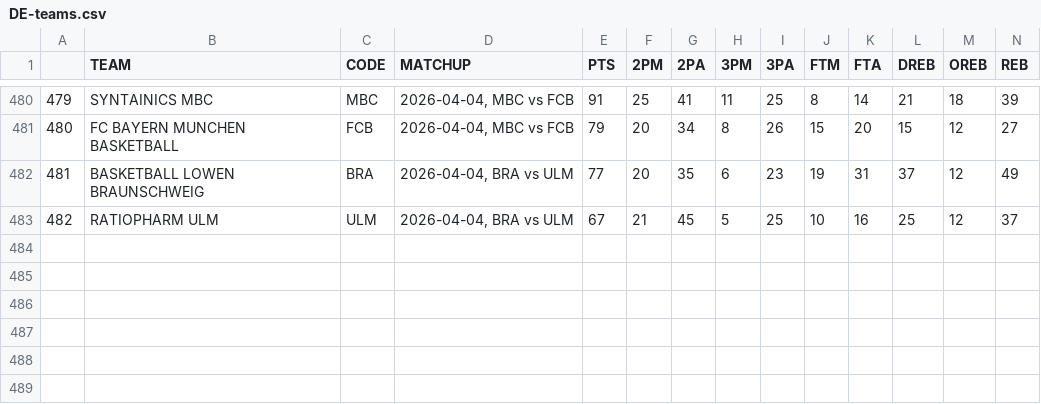
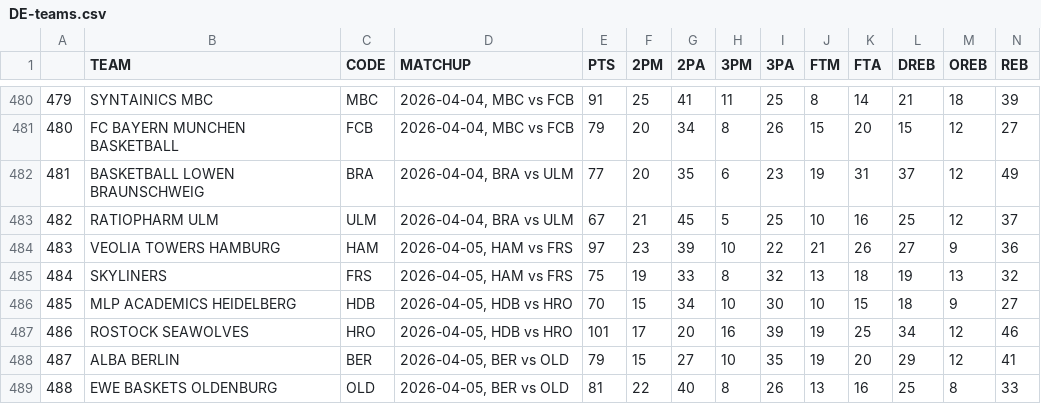
Before and after one commit to filippospol/R-bball-projects, a CSV file: bball-stats/data/DE-teams.csv, drawn as a sheet; only a part is shown, gaps mark what is left out; rows hold the shown columns only; the diff names each change by its address in the sheet, - before the commit and + after, or states it on an @@ line.

```diff
--- a/bball-stats/data/DE-teams.csv
+++ b/bball-stats/data/DE-teams.csv
+row 484: 483 | VEOLIA TOWERS HAMBURG | HAM | 2026-04-05, HAM vs FRS | 97 | 23 | 39 | 10 | 22 | 21 | 26 | 27 | 9 | 36
+row 485: 484 | SKYLINERS | FRS | 2026-04-05, HAM vs FRS | 75 | 19 | 33 | 8 | 32 | 13 | 18 | 19 | 13 | 32
+row 486: 485 | MLP ACADEMICS HEIDELBERG | HDB | 2026-04-05, HDB vs HRO | 70 | 15 | 34 | 10 | 30 | 10 | 15 | 18 | 9 | 27
+row 487: 486 | ROSTOCK SEAWOLVES | HRO | 2026-04-05, HDB vs HRO | 101 | 17 | 20 | 16 | 39 | 19 | 25 | 34 | 12 | 46
+row 488: 487 | ALBA BERLIN | BER | 2026-04-05, BER vs OLD | 79 | 15 | 27 | 10 | 35 | 19 | 20 | 29 | 12 | 41
+row 489: 488 | EWE BASKETS OLDENBURG | OLD | 2026-04-05, BER vs OLD | 81 | 22 | 40 | 8 | 26 | 13 | 16 | 25 | 8 | 33
```
Also changed, not shown: bball-stats/data/IT-teams.csv, 2 other files.
